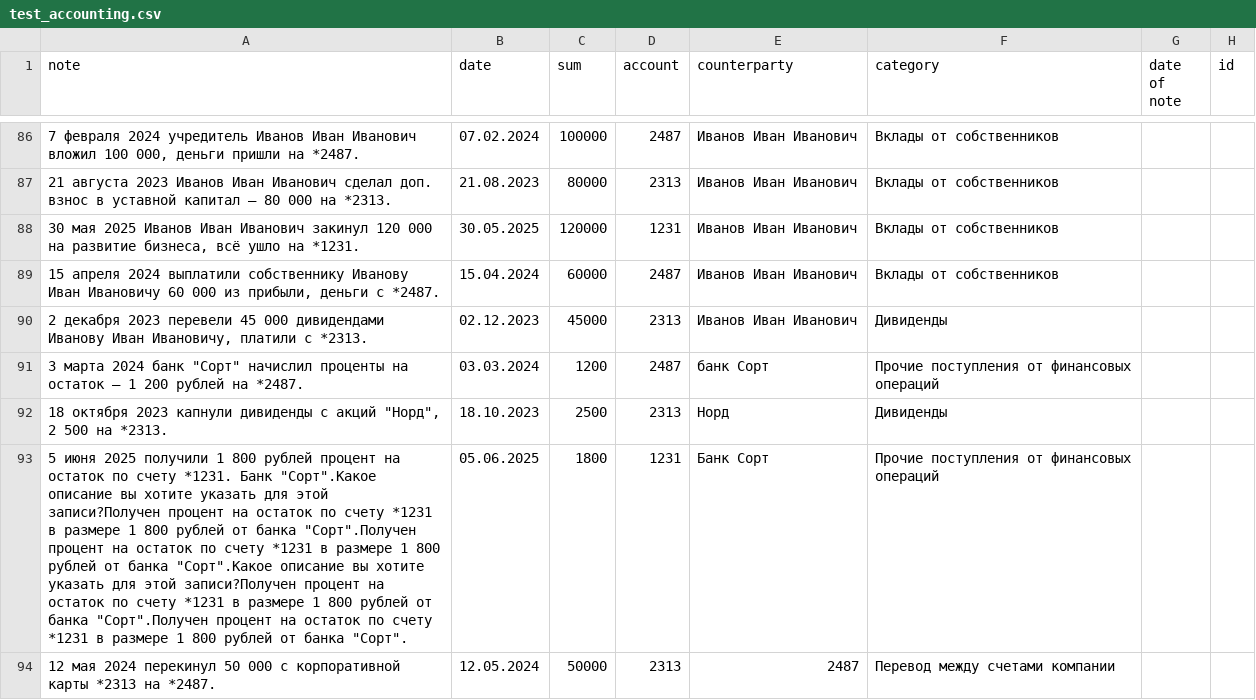
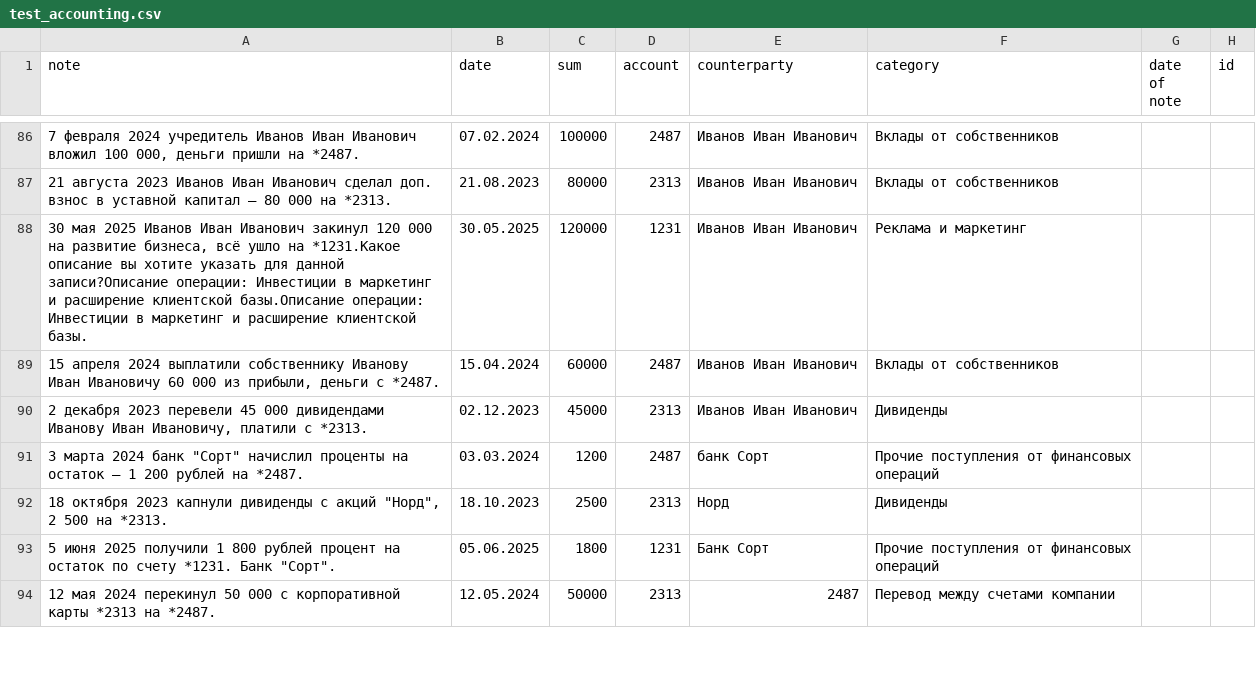
Before and after one commit to Rodion-AI/p_choa, a CSV file: project_choa/src/project_choa/notebook/test_accounting.csv, drawn as a sheet; only a part is shown, gaps mark what is left out; the diff covers the shown part only.

```diff
--- a/project_choa/src/project_choa/notebook/test_accounting.csv
+++ b/project_choa/src/project_choa/notebook/test_accounting.csv
@@ -87,3 +87,3 @@ note,date,sum,account,counterparty,category,date of note,id
 21 августа 2023 Иванов Иван Иванович сделал доп. взнос в уставной капитал — 80 000 на *2313.,21.08.2023,80000,2313,Иванов Иван Иванович,Вклады от собственников,,
-"30 мая 2025 Иванов Иван Иванович закинул 120 000 на развитие бизнеса, всё ушло на *1231.",30.05.2025,120000,1231,Иванов Иван Иванович,Вклады от собственников,,
+"30 мая 2025 Иванов Иван Иванович закинул 120 000 на развитие бизнеса, всё ушло на *1231.Какое описание вы хотите указать для данной записи?Описание операции: Инвестиции в маркетинг и расширение клиентской базы.Описание операции: Инвестиции в маркетинг и расширение клиентской базы.",30.05.2025,120000,1231,Иванов Иван Иванович,Реклама и маркетинг,,
 "15 апреля 2024 выплатили собственнику Иванову Иван Ивановичу 60 000 из прибыли, деньги с *2487.",15.04.2024,60000,2487,Иванов Иван Иванович,Вклады от собственников,,
@@ -92,3 +92,3 @@ note,date,sum,account,counterparty,category,date of note,id
 "18 октября 2023 капнули дивиденды с акций ""Норд"", 2 500 на *2313.",18.10.2023,2500,2313,Норд,Дивиденды,,
-"5 июня 2025 получили 1 800 рублей процент на остаток по счету  *1231. Банк ""Сорт"".Какое описание вы хотите указать для этой записи?Получен процент на остаток по счету *1231 в размере 1 800 рублей от банка ""Сорт"".Получен процент на остаток по счету *1231 в размере 1 800 рублей от банка ""Сорт"".Какое описание вы хотите указать для этой записи?Получен процент на остаток по счету *1231 в размере 1 800 рублей от банка ""Сорт"".Получен процент на остаток по счету *1231 в размере 1 800 рублей от банка ""Сорт"".",05.06.2025,1800,1231,Банк Сорт,Прочие поступления от финансовых операций,,
+"5 июня 2025 получили 1 800 рублей процент на остаток по счету  *1231. Банк ""Сорт"".",05.06.2025,1800,1231,Банк Сорт,Прочие поступления от финансовых операций,,
 12 мая 2024 перекинул 50 000 с корпоративной карты *2313 на *2487.,12.05.2024,50000,2313,2487,Перевод между счетами компании,,
```
Also changed, not shown: 2 added rows, 2 removed rows and 26 edited cells elsewhere in this file, project_choa/src/project_choa/notebook/test_ask.csv, 2 other files.
